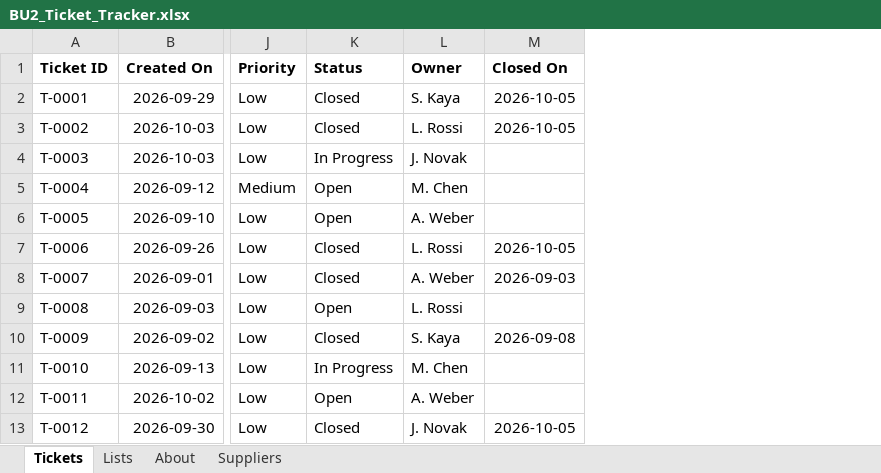
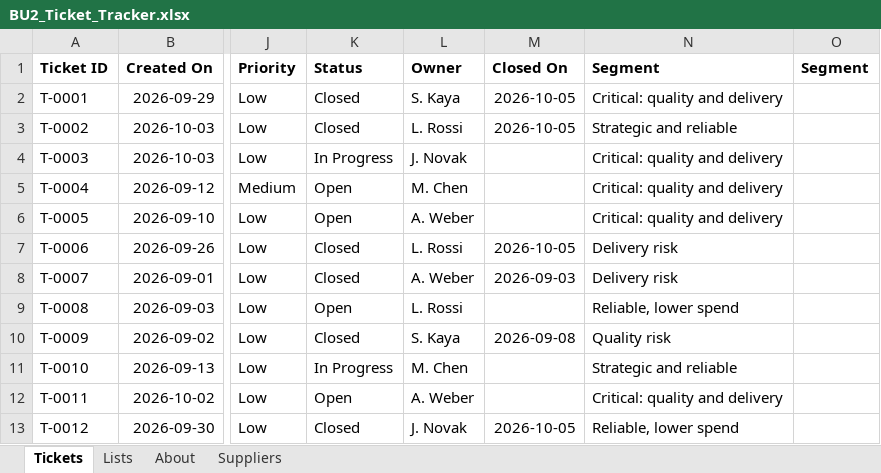
Before and after one commit to nurdanikbals5-collab/supplier-data-health-check, an Excel workbook: excel/BU2_Ticket_Tracker.xlsx, sheet Tickets, drawn as a sheet; only a part is shown, gaps mark what is left out; values as stored, in another font and other column widths than the file's, no borders; table styles not drawn; the diff names each change by its address in the sheet, - before the commit and + after, or states it on an @@ line.

Commit message:
Excel lesson 2 (part 2): Segment column with XLOOKUP from Suppliers sheet

```diff
--- a/excel/BU2_Ticket_Tracker.xlsx (sheet Tickets)
+++ b/excel/BU2_Ticket_Tracker.xlsx (sheet Tickets)
+column N (Segment), rows 2-13: Critical: quality and delivery | Strategic and reliable | Critical: quality and delivery | Critical: quality and delivery | Critical: quality and delivery | Delivery risk | Delivery risk | Reliable, lower spend | Quality risk | Strategic and reliable | Critical: quality and delivery | Reliable, lower spend
+column O (Segment), empty
```
